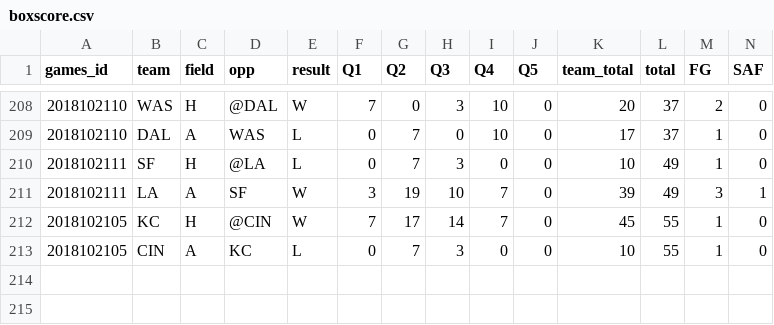
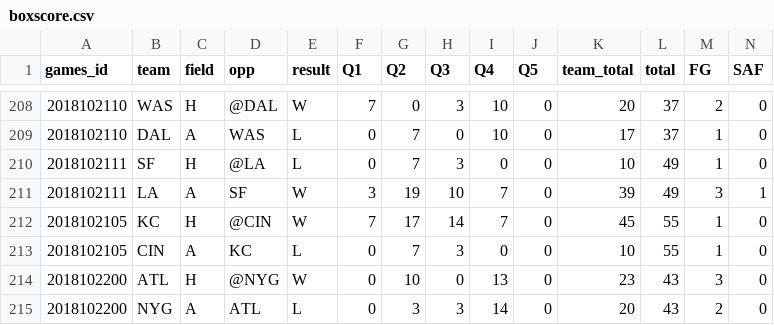
Before and after one commit to nntrn/player-props, a CSV file: nfl-player-prop/data/boxscore.csv, drawn as a sheet; only a part is shown, gaps mark what is left out; rows hold the shown columns only; the diff names each change by its address in the sheet, - before the commit and + after, or states it on an @@ line.

```diff
--- a/nfl-player-prop/data/boxscore.csv
+++ b/nfl-player-prop/data/boxscore.csv
+row 214: 2018102200 | ATL | H | @NYG | W | 0 | 10 | 0 | 13 | 0 | 23 | 43 | 3 | 0
+row 215: 2018102200 | NYG | A | ATL | L | 0 | 3 | 3 | 14 | 0 | 20 | 43 | 2 | 0
```
Also changed, not shown: nfl-player-prop/data/season_games.csv, 1 other file.
